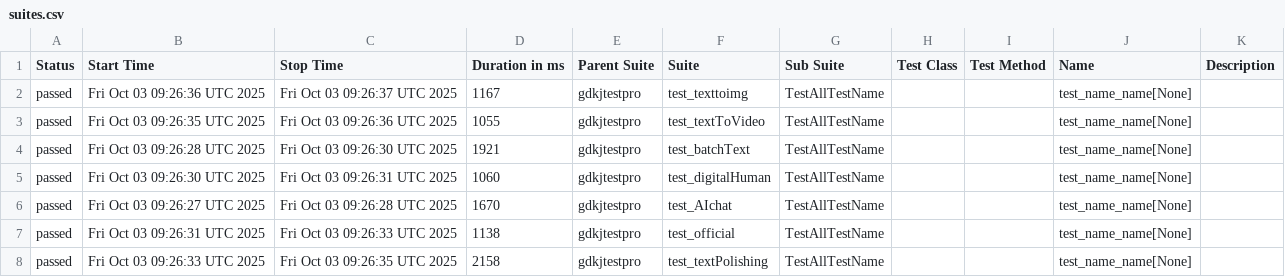
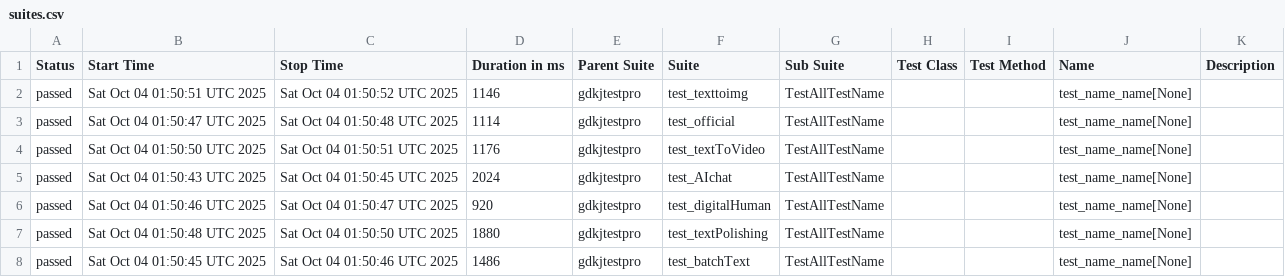
Before and after one commit to cmd-is-xka/gdkj, a CSV file: data/suites.csv, drawn as a sheet.

```diff
--- a/data/suites.csv
+++ b/data/suites.csv
@@ -1,8 +1,8 @@
 "Status","Start Time","Stop Time","Duration in ms","Parent Suite","Suite","Sub Suite","Test Class","Test Method","Name","Description"
-"passed","Fri Oct 03 09:26:36 UTC 2025","Fri Oct 03 09:26:37 UTC 2025","1167","gdkjtestpro","test_texttoimg","TestAllTestName","","","test_name_name[None]",""
-"passed","Fri Oct 03 09:26:35 UTC 2025","Fri Oct 03 09:26:36 UTC 2025","1055","gdkjtestpro","test_textToVideo","TestAllTestName","","","test_name_name[None]",""
-"passed","Fri Oct 03 09:26:28 UTC 2025","Fri Oct 03 09:26:30 UTC 2025","1921","gdkjtestpro","test_batchText","TestAllTestName","","","test_name_name[None]",""
-"passed","Fri Oct 03 09:26:30 UTC 2025","Fri Oct 03 09:26:31 UTC 2025","1060","gdkjtestpro","test_digitalHuman","TestAllTestName","","","test_name_name[None]",""
-"passed","Fri Oct 03 09:26:27 UTC 2025","Fri Oct 03 09:26:28 UTC 2025","1670","gdkjtestpro","test_AIchat","TestAllTestName","","","test_name_name[None]",""
-"passed","Fri Oct 03 09:26:31 UTC 2025","Fri Oct 03 09:26:33 UTC 2025","1138","gdkjtestpro","test_official","TestAllTestName","","","test_name_name[None]",""
-"passed","Fri Oct 03 09:26:33 UTC 2025","Fri Oct 03 09:26:35 UTC 2025","2158","gdkjtestpro","test_textPolishing","TestAllTestName","","","test_name_name[None]",""
+"passed","Sat Oct 04 01:50:51 UTC 2025","Sat Oct 04 01:50:52 UTC 2025","1146","gdkjtestpro","test_texttoimg","TestAllTestName","","","test_name_name[None]",""
+"passed","Sat Oct 04 01:50:47 UTC 2025","Sat Oct 04 01:50:48 UTC 2025","1114","gdkjtestpro","test_official","TestAllTestName","","","test_name_name[None]",""
+"passed","Sat Oct 04 01:50:50 UTC 2025","Sat Oct 04 01:50:51 UTC 2025","1176","gdkjtestpro","test_textToVideo","TestAllTestName","","","test_name_name[None]",""
+"passed","Sat Oct 04 01:50:43 UTC 2025","Sat Oct 04 01:50:45 UTC 2025","2024","gdkjtestpro","test_AIchat","TestAllTestName","","","test_name_name[None]",""
+"passed","Sat Oct 04 01:50:46 UTC 2025","Sat Oct 04 01:50:47 UTC 2025","920","gdkjtestpro","test_digitalHuman","TestAllTestName","","","test_name_name[None]",""
+"passed","Sat Oct 04 01:50:48 UTC 2025","Sat Oct 04 01:50:50 UTC 2025","1880","gdkjtestpro","test_textPolishing","TestAllTestName","","","test_name_name[None]",""
+"passed","Sat Oct 04 01:50:45 UTC 2025","Sat Oct 04 01:50:46 UTC 2025","1486","gdkjtestpro","test_batchText","TestAllTestName","","","test_name_name[None]",""
```
Also changed, not shown: 28 other files.
